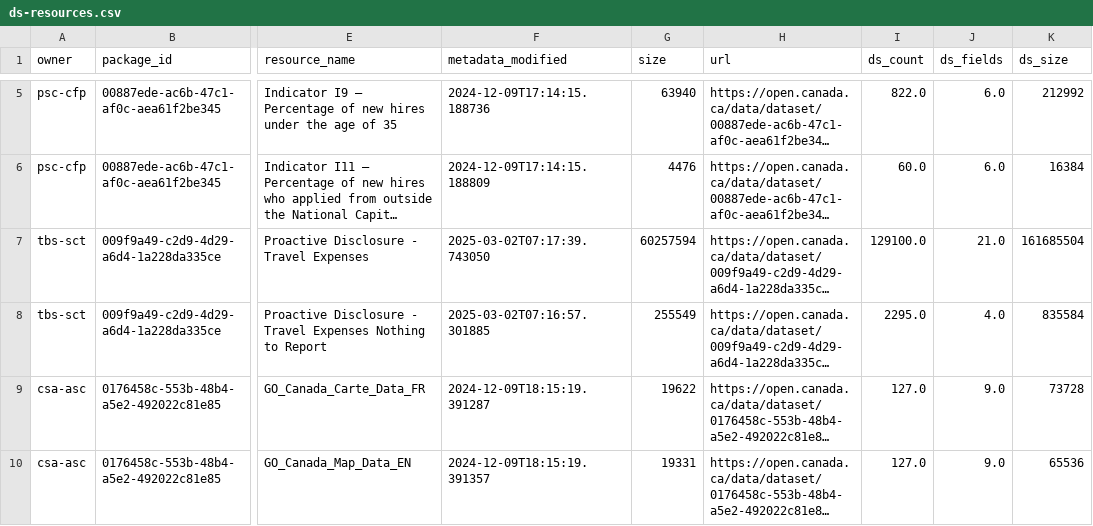
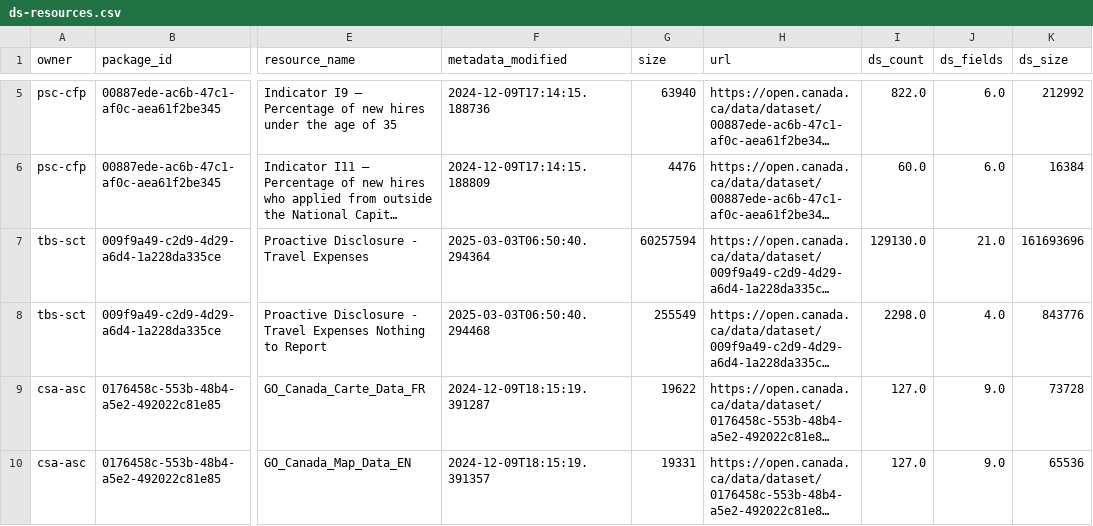
Before and after one commit to PatLittle/analytics-corporate-reporting, a CSV file: datastore_tracker/ds-resources.csv, drawn as a sheet; only a part is shown, gaps mark what is left out; long unchanged cells end in …; the diff covers the shown part only; the diff names each change by its address in the sheet, - before the commit and + after, or states it on an @@ line.

```diff
--- a/datastore_tracker/ds-resources.csv
+++ b/datastore_tracker/ds-resources.csv
-F7 (metadata_modified): 2025-03-02T07:17:39.743050
+F7 (metadata_modified): 2025-03-03T06:50:40.294364
-I7 (ds_count): 129100.0
+I7 (ds_count): 129130.0
-K7 (ds_size): 161685504
+K7 (ds_size): 161693696
-F8 (metadata_modified): 2025-03-02T07:16:57.301885
+F8 (metadata_modified): 2025-03-03T06:50:40.294468
-I8 (ds_count): 2295.0
+I8 (ds_count): 2298.0
-K8 (ds_size): 835584
+K8 (ds_size): 843776
```
Also changed, not shown: 1 added row and 70 edited cells elsewhere in this file, datastore_tracker/DS_num_tracker.csv, datastore_tracker/org_stats.csv.
